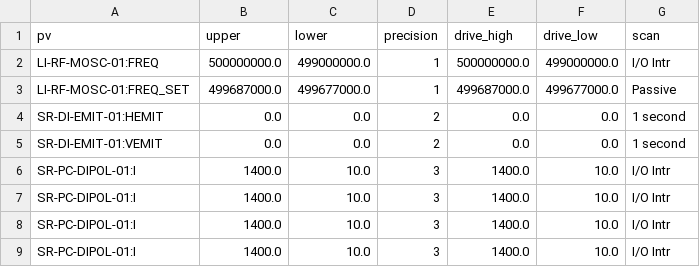
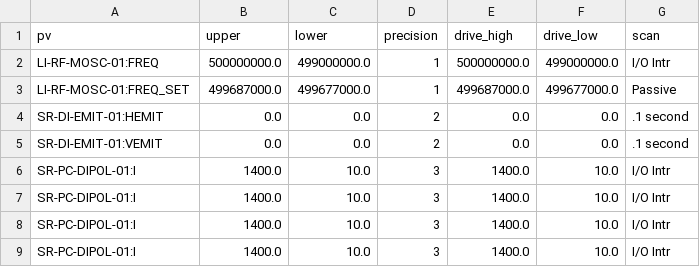
Before and after one commit to DiamondLightSource/virtac, a CSV file: src/virtac/data/DIAD/limits.csv, drawn as a sheet; only a part is shown.

```diff
--- a/src/virtac/data/DIAD/limits.csv
+++ b/src/virtac/data/DIAD/limits.csv
@@ -3,4 +3,4 @@ LI-RF-MOSC-01:FREQ,500000000.0,499000000.0,1,500000000.0,499000000.0,I/O Intr
 LI-RF-MOSC-01:FREQ_SET,499687000.0,499677000.0,1,499687000.0,499677000.0,Passive
-SR-DI-EMIT-01:HEMIT,0.0,0.0,2,0.0,0.0,1 second
-SR-DI-EMIT-01:VEMIT,0.0,0.0,2,0.0,0.0,1 second
+SR-DI-EMIT-01:HEMIT,0.0,0.0,2,0.0,0.0,.1 second
+SR-DI-EMIT-01:VEMIT,0.0,0.0,2,0.0,0.0,.1 second
 SR-PC-DIPOL-01:I,1400.0,10.0,3,1400.0,10.0,I/O Intr
```
Also changed, not shown: src/virtac/data/48/mirrored.csv, src/virtac/data/DIAD/mirrored.csv, 3 other files.
